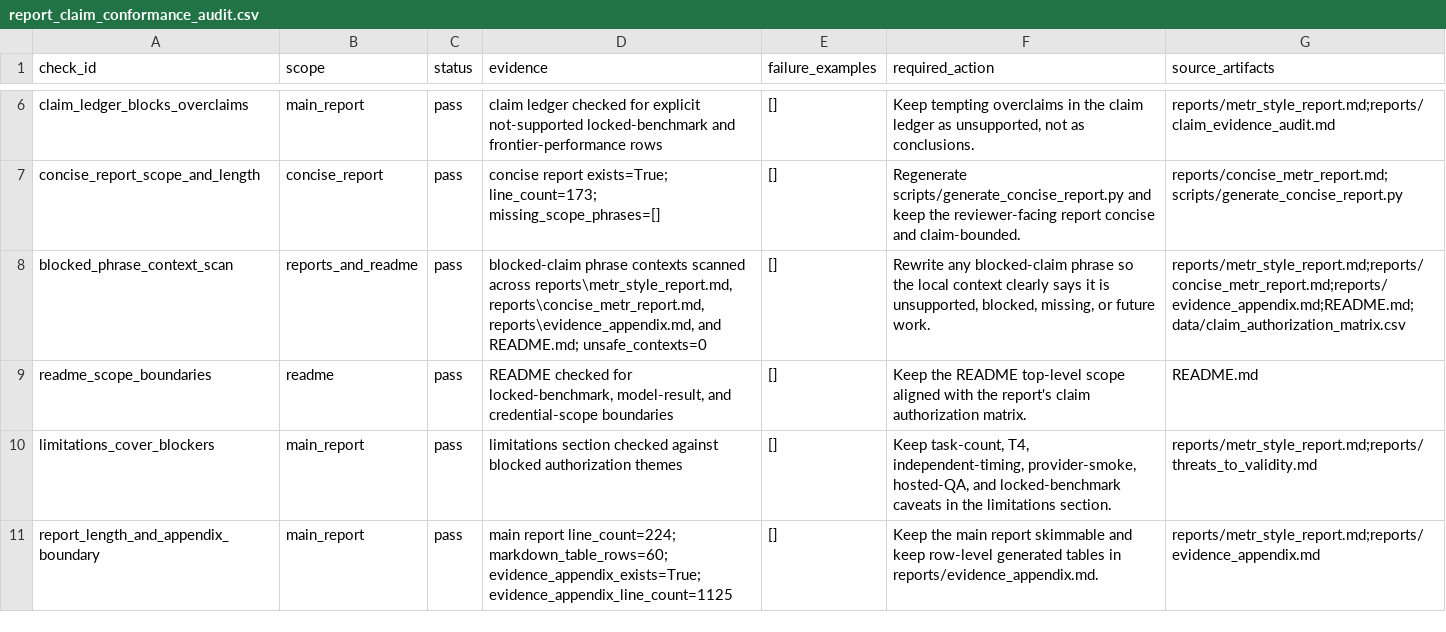
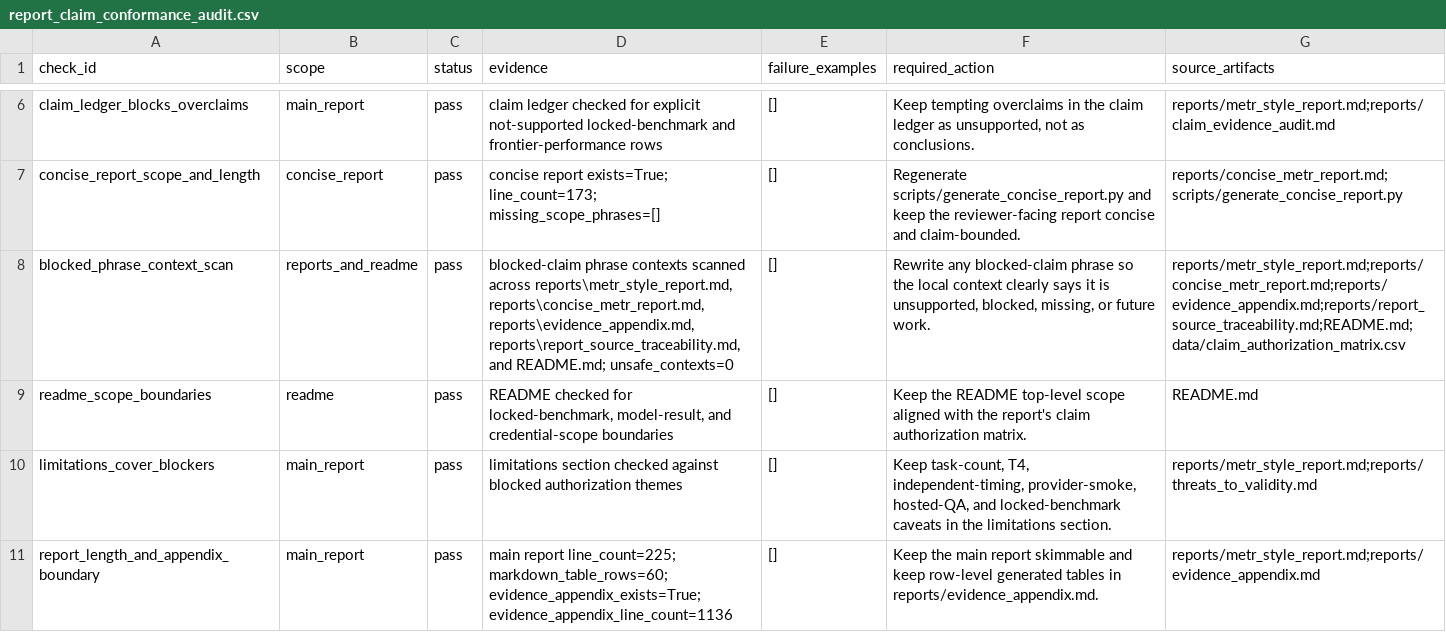
Before and after one commit to sebastian-griego/lean-time-horizon, a CSV file: data/report_claim_conformance_audit.csv, drawn as a sheet; only a part is shown, gaps mark what is left out.

```diff
--- a/data/report_claim_conformance_audit.csv
+++ b/data/report_claim_conformance_audit.csv
@@ -7,5 +7,5 @@ claim_ledger_blocks_overclaims,main_report,pass,claim ledger checked for explici
 concise_report_scope_and_length,concise_report,pass,concise report exists=True; line_count=173; missing_scope_phrases=[],[],Regenerate scripts/generate_concise_report.py and keep the reviewer-facing report concise and claim-bounded.,reports/concise_metr_report.md;scripts/generate_concise_report.py
-blocked_phrase_context_scan,reports_and_readme,pass,"blocked-claim phrase contexts scanned across reports\metr_style_report.md, reports\concise_metr_report.md, reports\evidence_appendix.md, and README.md; unsafe_contexts=0",[],"Rewrite any blocked-claim phrase so the local context clearly says it is unsupported, blocked, missing, or future work.",reports/metr_style_report.md;reports/concise_metr_report.md;reports/evidence_appendix.md;README.md;data/claim_authorization_matrix.csv
+blocked_phrase_context_scan,reports_and_readme,pass,"blocked-claim phrase contexts scanned across reports\metr_style_report.md, reports\concise_metr_report.md, reports\evidence_appendix.md, reports\report_source_traceability.md, and README.md; unsafe_contexts=0",[],"Rewrite any blocked-claim phrase so the local context clearly says it is unsupported, blocked, missing, or future work.",reports/metr_style_report.md;reports/concise_metr_report.md;reports/evidence_appendix.md;reports/report_source_traceability.md;README.md;data/claim_authorization_matrix.csv
 readme_scope_boundaries,readme,pass,"README checked for locked-benchmark, model-result, and credential-scope boundaries",[],Keep the README top-level scope aligned with the report's claim authorization matrix.,README.md
 limitations_cover_blockers,main_report,pass,limitations section checked against blocked authorization themes,[],"Keep task-count, T4, independent-timing, provider-smoke, hosted-QA, and locked-benchmark caveats in the limitations section.",reports/metr_style_report.md;reports/threats_to_validity.md
-report_length_and_appendix_boundary,main_report,pass,main report line_count=224; markdown_table_rows=60; evidence_appendix_exists=True; evidence_appendix_line_count=1125,[],Keep the main report skimmable and keep row-level generated tables in reports/evidence_appendix.md.,reports/metr_style_report.md;reports/evidence_appendix.md
+report_length_and_appendix_boundary,main_report,pass,main report line_count=225; markdown_table_rows=60; evidence_appendix_exists=True; evidence_appendix_line_count=1136,[],Keep the main report skimmable and keep row-level generated tables in reports/evidence_appendix.md.,reports/metr_style_report.md;reports/evidence_appendix.md
```
Also changed, not shown: data/benchmark_requirements.csv, data/claim_evidence_audit.csv, 23 other files.
